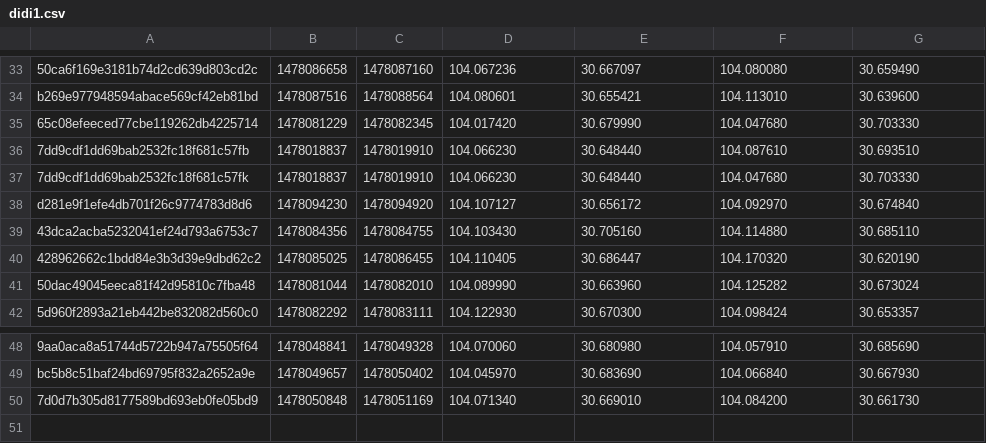
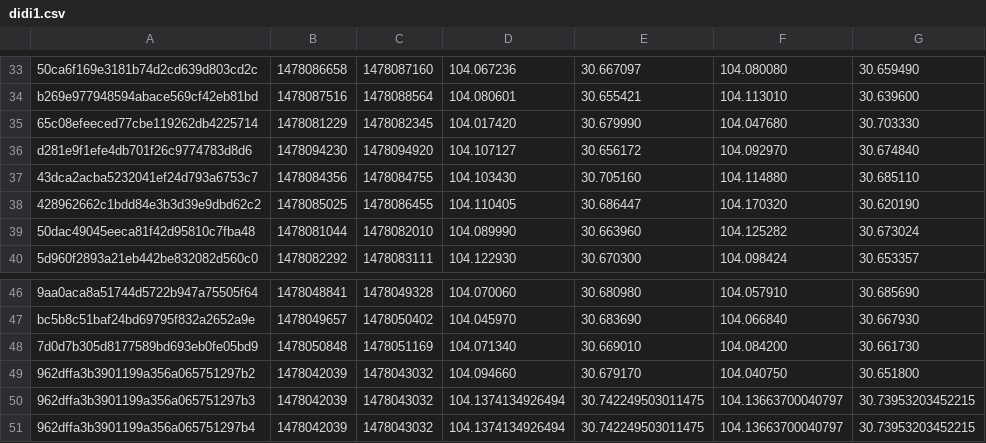
Before and after one commit to Harrizontal/dispatchserver, a CSV file: assets/didi1.csv, drawn as a sheet; only a part is shown, gaps mark what is left out.

Commit message:
Implement virus mechanism (spread and evolve) Implement inputs to adjust infected drivers and tasks Add simple generate csv file for virus

```diff
--- a/assets/didi1.csv
+++ b/assets/didi1.csv
@@ -35,4 +35,2 @@ b269e977948594abace569cf42eb81bd,1478087516,1478088564,104.080601,30.655421,104.
 65c08efeeced77cbe119262db4225714,1478081229,1478082345,104.017420,30.679990,104.047680,30.703330
-7dd9cdf1dd69bab2532fc18f681c57fb,1478018837,1478019910,104.066230,30.648440,104.087610,30.693510
-7dd9cdf1dd69bab2532fc18f681c57fk,1478018837,1478019910,104.066230,30.648440,104.047680,30.703330
 d281e9f1efe4db701f26c9774783d8d6,1478094230,1478094920,104.107127,30.656172,104.092970,30.674840
@@ -50 +48,4 @@ bc5b8c51baf24bd69795f832a2652a9e,1478049657,1478050402,104.045970,30.683690,104.
 7d0d7b305d8177589bd693eb0fe05bd9,1478050848,1478051169,104.071340,30.669010,104.084200,30.661730
+962dffa3b3901199a356a065751297b2,1478042039,1478043032,104.094660,30.679170,104.040750,30.651800
+962dffa3b3901199a356a065751297b3,1478042039,1478043032,104.1374134926494,30.742249503011475,104.13663700040797,30.73953203452215
+962dffa3b3901199a356a065751297b4,1478042039,1478043032,104.1374134926494,30.742249503011475,104.13663700040797,30.73953203452215
```
Also changed, not shown: 17 other files.
